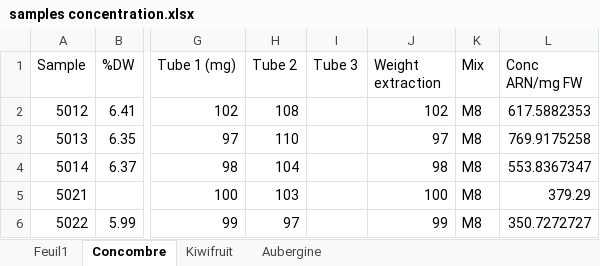
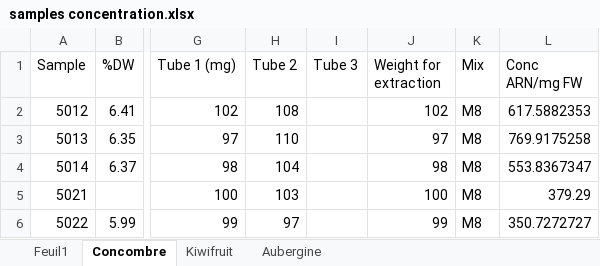
Before and after one commit to jumagari14/Stage_M2, an Excel workbook: RNASeq_scripts/dataKentaro/samples concentration.xlsx, sheet Concombre, drawn as a sheet; only a part is shown, gaps mark what is left out; values as stored, in another font and other column widths than the file's, no borders; charts and pictures not drawn; the diff names each change by its address in the sheet, - before the commit and + after, or states it on an @@ line.

```diff
--- a/RNASeq_scripts/dataKentaro/samples concentration.xlsx (sheet Concombre)
+++ b/RNASeq_scripts/dataKentaro/samples concentration.xlsx (sheet Concombre)
-J1: Weight extraction
+J1: Weight for extraction
```
Also changed, not shown: charts or pictures, 1 other file.
